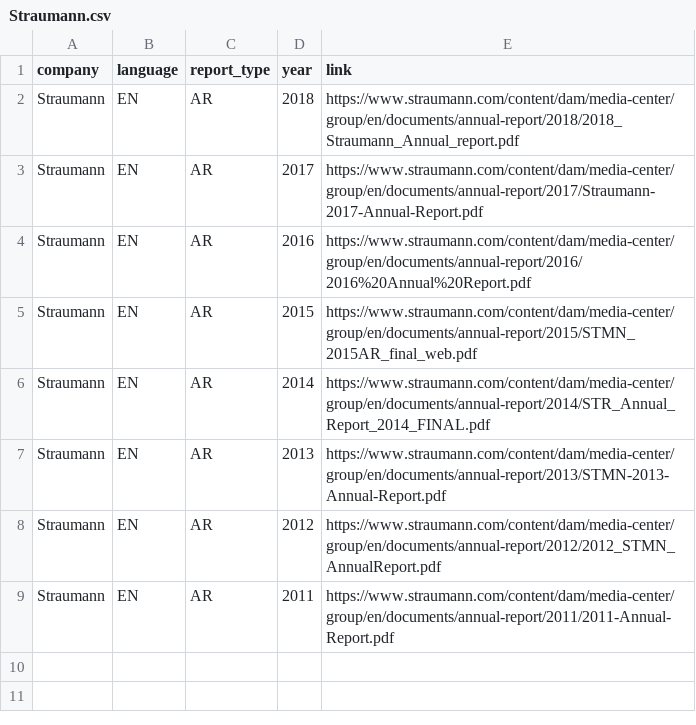
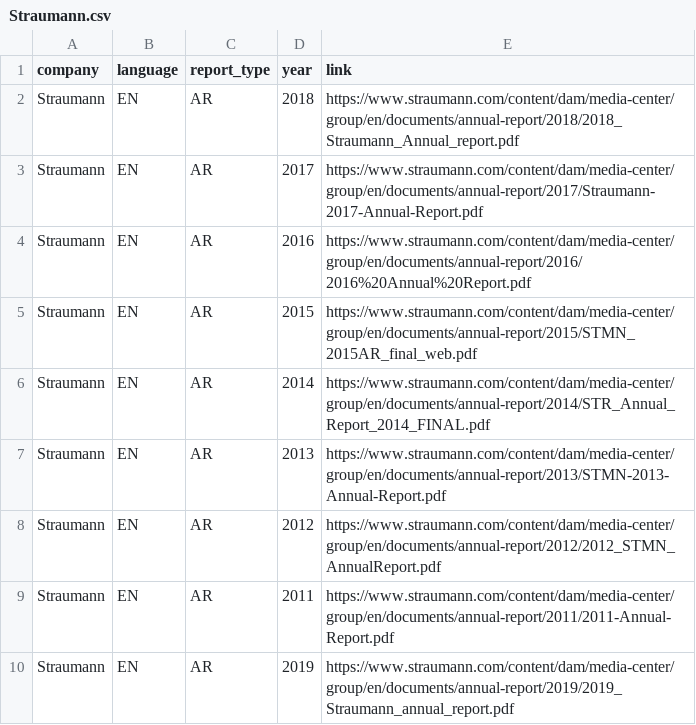
Before and after one commit to Niederb/annual_report_database, a CSV file: Sources/Straumann.csv, drawn as a sheet.

```diff
--- a/Sources/Straumann.csv
+++ b/Sources/Straumann.csv
@@ -9 +9,2 @@ Straumann;EN;AR;2012;"https://www.straumann.com/content/dam/media-center/group/e
 Straumann;EN;AR;2011;"https://www.straumann.com/content/dam/media-center/group/en/documents/annual-report/2011/2011-Annual-Report.pdf"
+Straumann;EN;AR;2019;"https://www.straumann.com/content/dam/media-center/group/en/documents/annual-report/2019/2019_Straumann_annual_report.pdf"
```
Also changed, not shown: Sources/Partners Group.csv, Sources/Swiss Life.csv, 4 other files.
